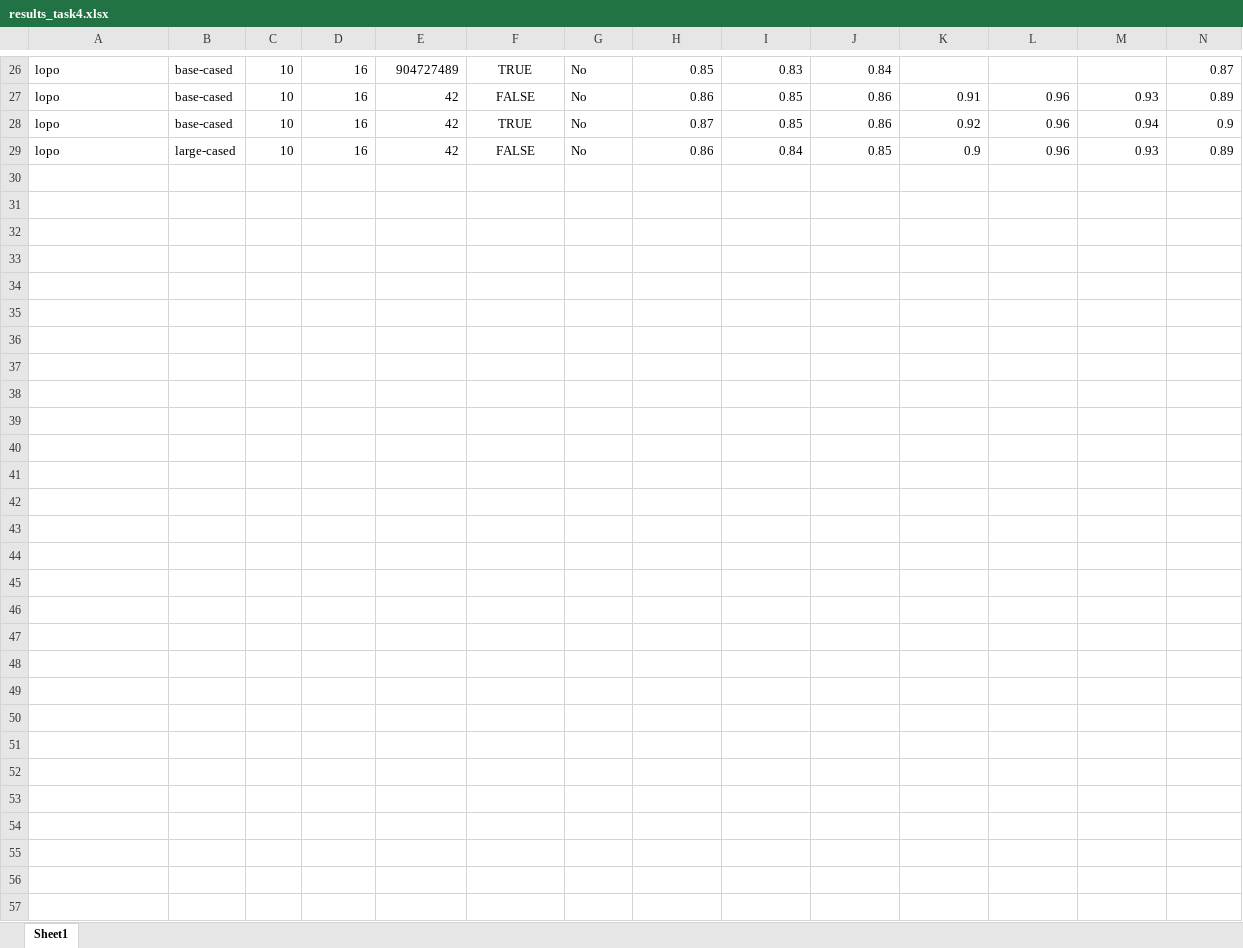
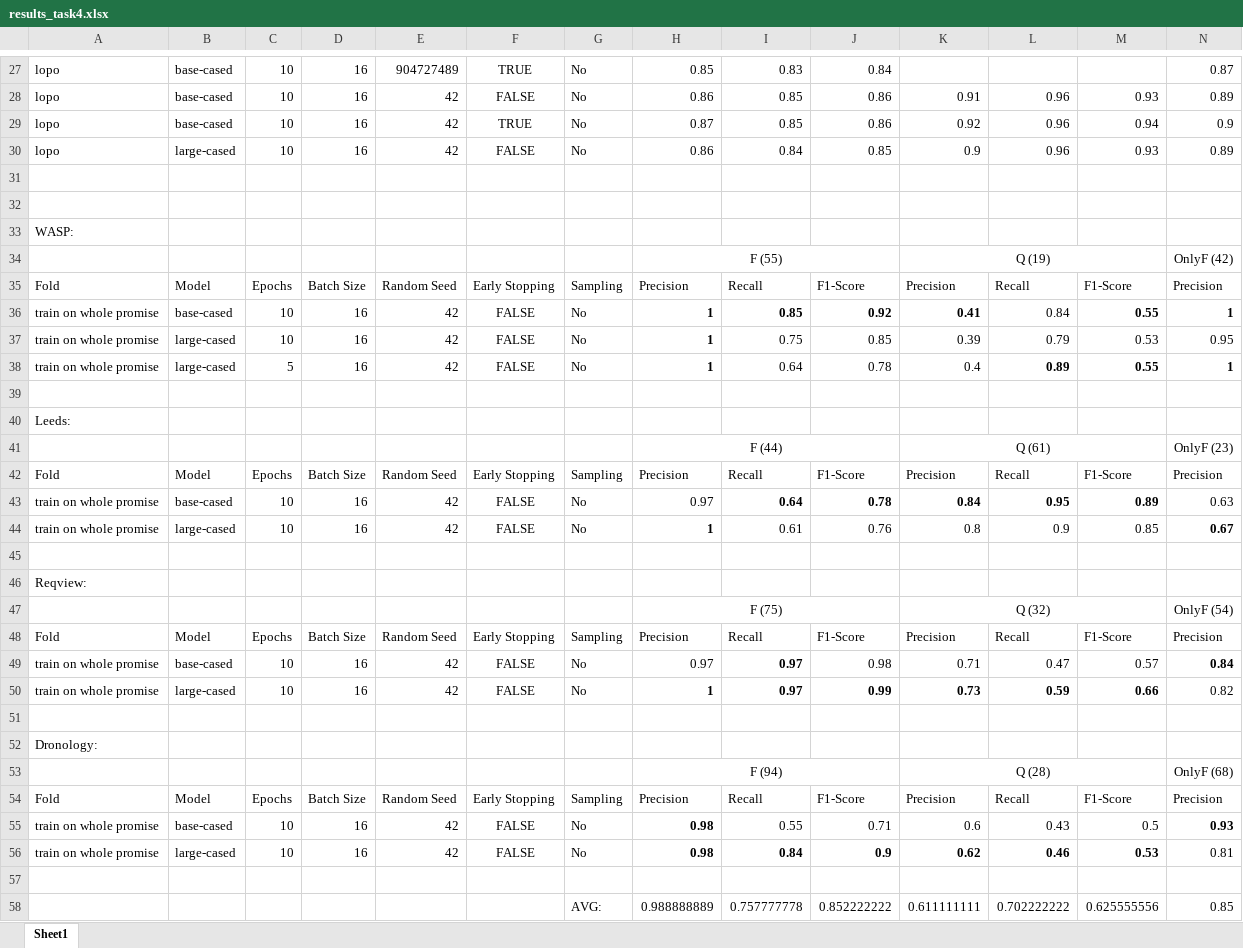
Before and after one commit to tobhey/NoRBERT, an Excel workbook: Results/results_task4.xlsx, sheet Sheet1, drawn as a sheet; only a part is shown, gaps mark what is left out; values as stored, in another font and other column widths than the file's, no borders; rows hold the shown columns only; the diff covers the shown part only; the diff names each change by its address in the sheet, - before the commit and + after, or states it on an @@ line.

Commit message:
add results for industry datasets to task 4 result overview

```diff
--- a/Results/results_task4.xlsx (sheet Sheet1)
+++ b/Results/results_task4.xlsx (sheet Sheet1)
+row 31: (empty)
+row 32: (empty)
+row 33: WASP:
+row 34:  |  |  |  |  |  |  | F (55) |  |  | Q (19) |  |  | OnlyF (42)
+row 35: Fold | Model | Epochs | Batch Size | Random Seed | Early Stopping | Sampling | Precision | Recall | F1-Score | Precision | Recall | F1-Score | Precision
+row 36: train on whole promise | base-cased | 10 | 16 | 42 | FALSE | No | 1 | 0.85 | 0.92 | 0.41 | 0.84 | 0.55 | 1
+row 37: train on whole promise | large-cased | 10 | 16 | 42 | FALSE | No | 1 | 0.75 | 0.85 | 0.39 | 0.79 | 0.53 | 0.95
+row 38: train on whole promise | large-cased | 5 | 16 | 42 | FALSE | No | 1 | 0.64 | 0.78 | 0.4 | 0.89 | 0.55 | 1
+row 39: (empty)
+row 40: Leeds:
+row 41:  |  |  |  |  |  |  | F (44) |  |  | Q (61) |  |  | OnlyF (23)
+row 42: Fold | Model | Epochs | Batch Size | Random Seed | Early Stopping | Sampling | Precision | Recall | F1-Score | Precision | Recall | F1-Score | Precision
+row 43: train on whole promise | base-cased | 10 | 16 | 42 | FALSE | No | 0.97 | 0.64 | 0.78 | 0.84 | 0.95 | 0.89 | 0.63
+row 44: train on whole promise | large-cased | 10 | 16 | 42 | FALSE | No | 1 | 0.61 | 0.76 | 0.8 | 0.9 | 0.85 | 0.67
+row 45: (empty)
+row 46: Reqview:
+row 47:  |  |  |  |  |  |  | F (75) |  |  | Q (32) |  |  | OnlyF (54)
+row 48: Fold | Model | Epochs | Batch Size | Random Seed | Early Stopping | Sampling | Precision | Recall | F1-Score | Precision | Recall | F1-Score | Precision
+row 49: train on whole promise | base-cased | 10 | 16 | 42 | FALSE | No | 0.97 | 0.97 | 0.98 | 0.71 | 0.47 | 0.57 | 0.84
+row 50: train on whole promise | large-cased | 10 | 16 | 42 | FALSE | No | 1 | 0.97 | 0.99 | 0.73 | 0.59 | 0.66 | 0.82
+row 51: (empty)
+row 52: Dronology:
+row 53:  |  |  |  |  |  |  | F (94) |  |  | Q (28) |  |  | OnlyF (68)
+row 54: Fold | Model | Epochs | Batch Size | Random Seed | Early Stopping | Sampling | Precision | Recall | F1-Score | Precision | Recall | F1-Score | Precision
+row 55: train on whole promise | base-cased | 10 | 16 | 42 | FALSE | No | 0.98 | 0.55 | 0.71 | 0.6 | 0.43 | 0.5 | 0.93
+row 56: train on whole promise | large-cased | 10 | 16 | 42 | FALSE | No | 0.98 | 0.84 | 0.9 | 0.62 | 0.46 | 0.53 | 0.81
+row 57: (empty)
+row 58:  |  |  |  |  |  | AVG: | 0.988888889 | 0.757777778 | 0.852222222 | 0.611111111 | 0.702222222 | 0.625555556 | 0.85
```
Also changed, not shown: 1 added row elsewhere in this sheet.
